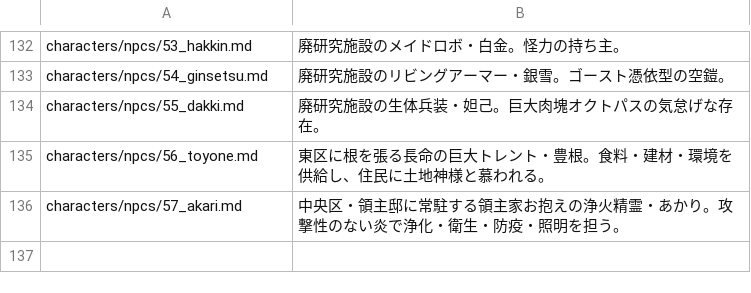
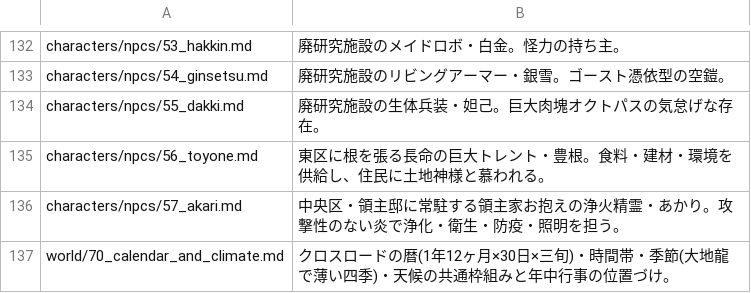
Before and after one commit to akisumann/123, a TSV file: tools/summaries.tsv, drawn as a sheet; only a part is shown, gaps mark what is left out; the diff names each change by its address in the sheet, - before the commit and + after, or states it on an @@ line.

```diff
--- a/tools/summaries.tsv
+++ b/tools/summaries.tsv
+row 137: world/70_calendar_and_climate.md | クロスロードの暦(1年12ヶ月×30日×三旬)・時間帯・季節(大地龍で薄い四季)・天候の共通枠組みと年中行事の位置づけ。
```
Also changed, not shown: 4 other files.
